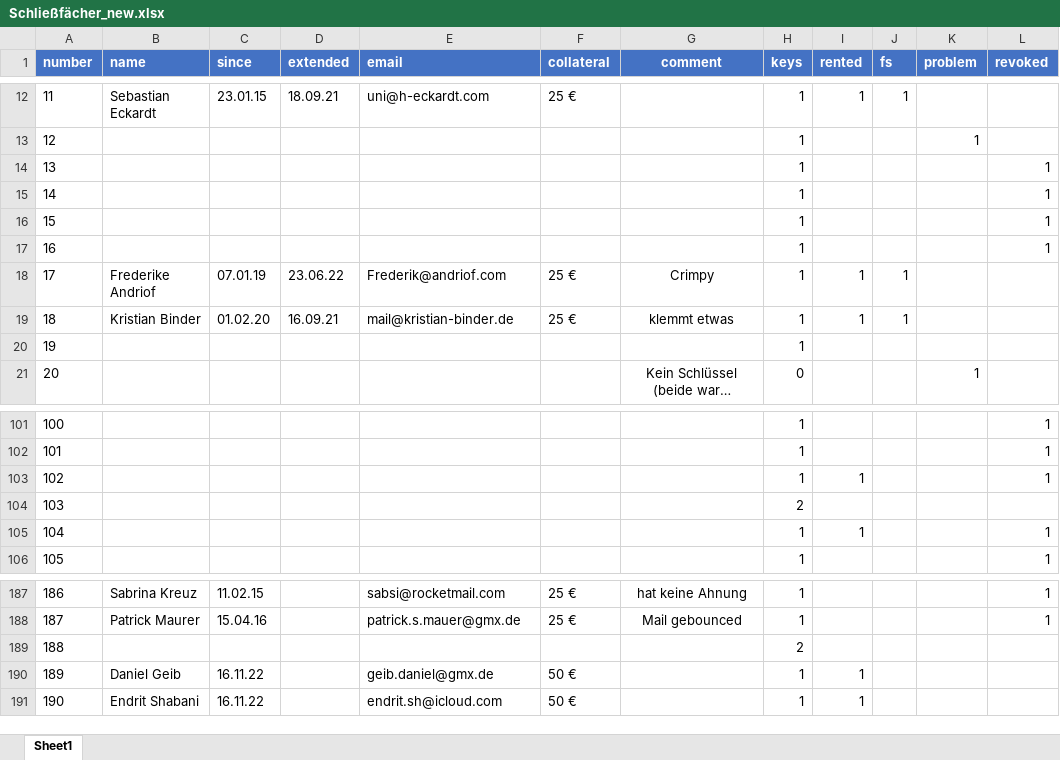
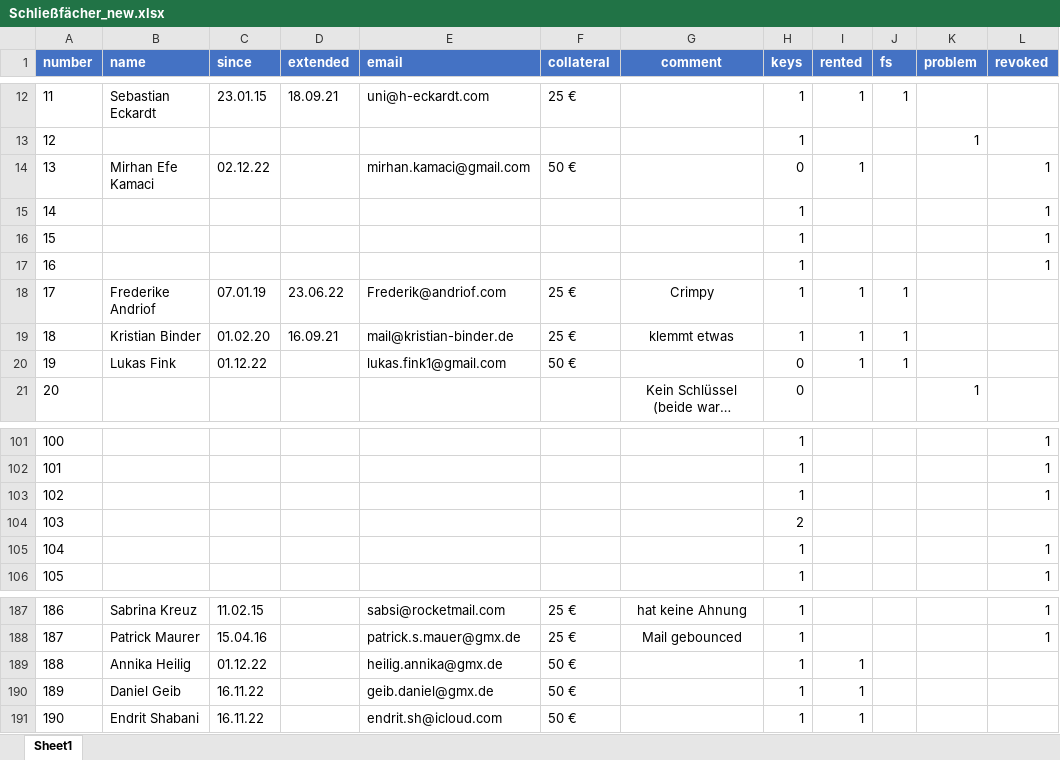
Before and after one commit to LUGGGI/LockerManagement, an Excel workbook: Schließfächer_new.xlsx, sheet Sheet1, drawn as a sheet; only a part is shown, gaps mark what is left out; long unchanged cells end in …; values as stored, in another font and other column widths than the file's, no borders; conditional formats not drawn; the diff names each change by its address in the sheet, - before the commit and + after, or states it on an @@ line.

Commit message:
added new contracts

```diff
--- a/Schließfächer_new.xlsx (sheet Sheet1)
+++ b/Schließfächer_new.xlsx (sheet Sheet1)
-B14 (name): (empty)
+B14 (name): Mirhan Efe Kamaci
-C14 (since): (empty)
+C14 (since): 02.12.22
-E14 (email): (empty)
+E14 (email): mirhan.kamaci@gmail.com
-F14 (collateral): (empty)
+F14 (collateral): 50 €
-H14 (keys): 1
+H14 (keys): 0
-I14 (rented): (empty)
+I14 (rented): 1
-B20 (name): (empty)
+B20 (name): Lukas Fink
-C20 (since): (empty)
+C20 (since): 01.12.22
-E20 (email): (empty)
+E20 (email): lukas.fink1@gmail.com
-F20 (collateral): (empty)
+F20 (collateral): 50 €
-H20 (keys): 1
+H20 (keys): 0
-I20 (rented): (empty)
+I20 (rented): 1
-J20 (fs): (empty)
+J20 (fs): 1
-I103 (rented): 1
+I103 (rented): (empty)
-I105 (rented): 1
+I105 (rented): (empty)
-B189 (name): (empty)
+B189 (name): Annika Heilig
-C189 (since): (empty)
+C189 (since): 01.12.22
-E189 (email): (empty)
+E189 (email): heilig.annika@gmx.de
-F189 (collateral): (empty)
+F189 (collateral): 50 €
-H189 (keys): 2
+H189 (keys): 1
-I189 (rented): (empty)
+I189 (rented): 1
```
